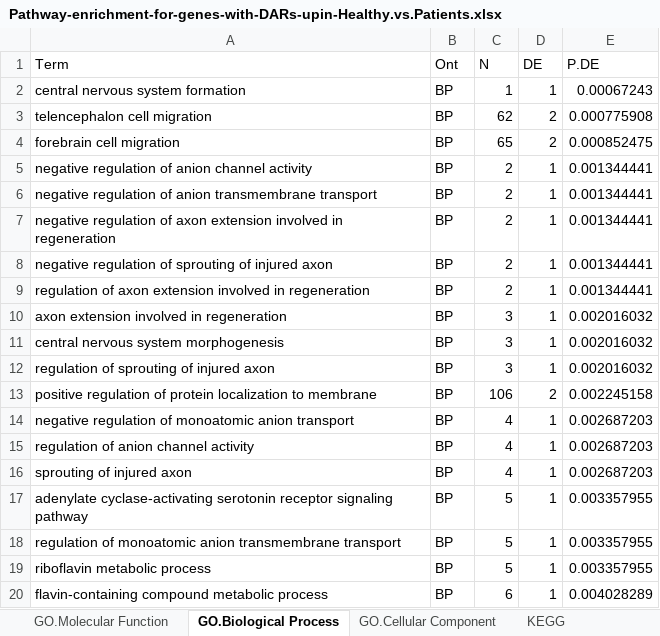
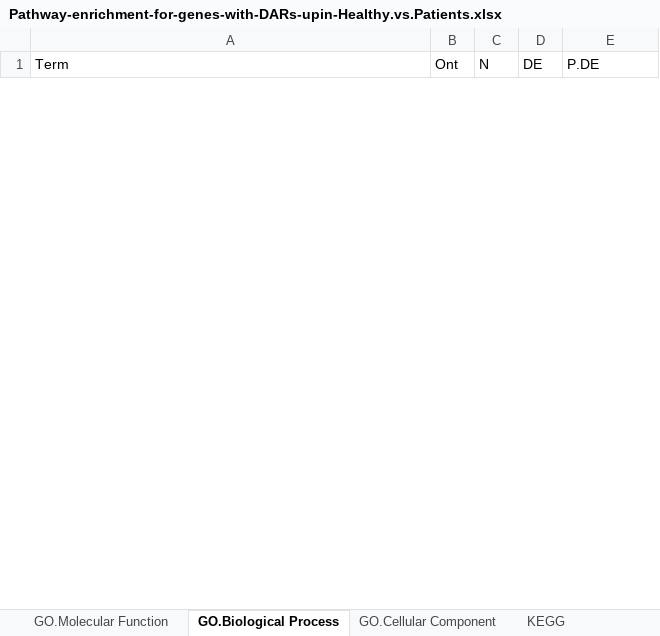
Before and after one commit to chisangad/NK_Cells_Short_Lab, an Excel workbook: docs/Pathway-enrichment/Pathway-enrichment-for-genes-with-DARs-upin-Healthy.vs.Patients.xlsx, sheet GO.Biological Process, drawn as a sheet; only a part is shown; values as stored, in another font and other column widths than the file's, no borders; removed rows and columns are numbered as before the commit, all else as after; the diff covers the shown part only; the diff names each change by its address in the sheet, - before the commit and + after, or states it on an @@ line.

```diff
--- a/docs/Pathway-enrichment/Pathway-enrichment-for-genes-with-DARs-upin-Healthy.vs.Patients.xlsx (sheet GO.Biological Process)
+++ b/docs/Pathway-enrichment/Pathway-enrichment-for-genes-with-DARs-upin-Healthy.vs.Patients.xlsx (sheet GO.Biological Process)
-row 2: central nervous system formation | BP | 1 | 1 | 0.00067243
-row 3: telencephalon cell migration | BP | 62 | 2 | 0.000775908
-row 4: forebrain cell migration | BP | 65 | 2 | 0.000852475
-row 5: negative regulation of anion channel activity | BP | 2 | 1 | 0.001344441
-row 6: negative regulation of anion transmembrane transport | BP | 2 | 1 | 0.001344441
-row 7: negative regulation of axon extension involved in regeneration | BP | 2 | 1 | 0.001344441
-row 8: negative regulation of sprouting of injured axon | BP | 2 | 1 | 0.001344441
-row 9: regulation of axon extension involved in regeneration | BP | 2 | 1 | 0.001344441
-row 10: axon extension involved in regeneration | BP | 3 | 1 | 0.002016032
-row 11: central nervous system morphogenesis | BP | 3 | 1 | 0.002016032
-row 12: regulation of sprouting of injured axon | BP | 3 | 1 | 0.002016032
-row 13: positive regulation of protein localization to membrane | BP | 106 | 2 | 0.002245158
-row 14: negative regulation of monoatomic anion transport | BP | 4 | 1 | 0.002687203
-row 15: regulation of anion channel activity | BP | 4 | 1 | 0.002687203
-row 16: sprouting of injured axon | BP | 4 | 1 | 0.002687203
-row 17: adenylate cyclase-activating serotonin receptor signaling pathway | BP | 5 | 1 | 0.003357955
-row 18: regulation of monoatomic anion transmembrane transport | BP | 5 | 1 | 0.003357955
-row 19: riboflavin metabolic process | BP | 5 | 1 | 0.003357955
-row 20: flavin-containing compound metabolic process | BP | 6 | 1 | 0.004028289
```
Also changed, not shown: 100 added rows and 6 removed rows elsewhere in this sheet, sheet GO.Cellular Component, sheet GO.Molecular Function, docs/Pathway-enrichment/Pathway-enrichment-for-genes-with-DARs-downin-Healthy.vs.Patients.xlsx, 52 other files.
